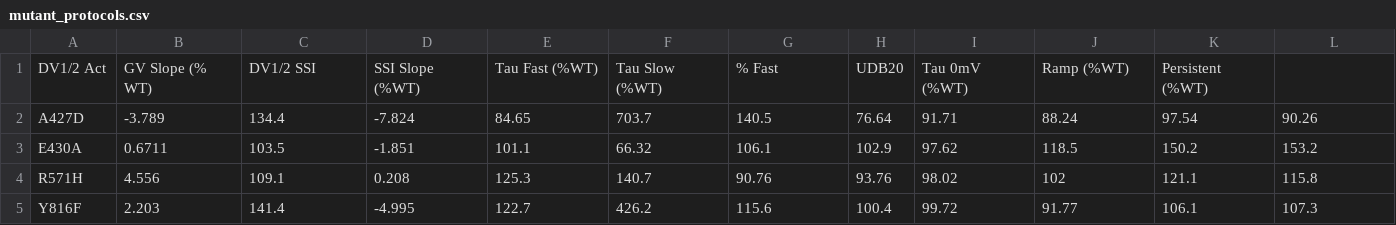
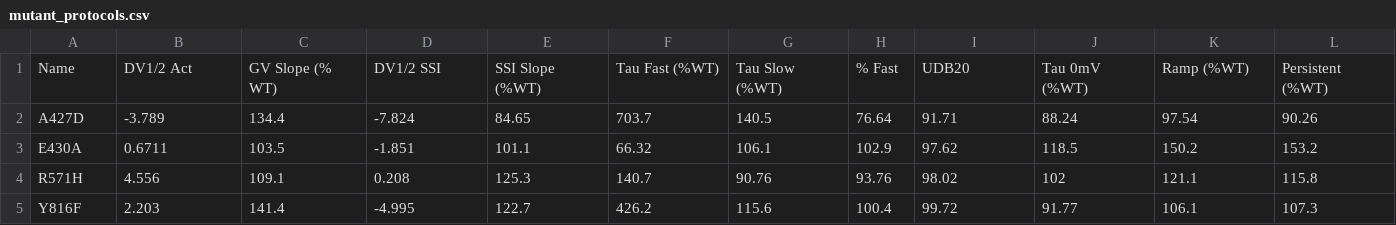
Before and after one commit to roybens/SimulatingVariants, a CSV file: mutant_protocols.csv, drawn as a sheet; only a part is shown; removed rows and columns are numbered as before the commit, all else as after; the diff names each change by its address in the sheet, - before the commit and + after, or states it on an @@ line.

Commit message:
fixed csv

```diff
--- a/mutant_protocols.csv
+++ b/mutant_protocols.csv
-row 1: DV1/2 Act | GV Slope (% WT) | DV1/2 SSI | SSI Slope (%WT) | Tau Fast (%WT) | Tau Slow (%WT) | % Fast | UDB20 | Tau 0mV (%WT) | Ramp (%WT) | Persistent (%WT)
+row 1: Name | DV1/2 Act | GV Slope (% WT) | DV1/2 SSI | SSI Slope (%WT) | Tau Fast (%WT) | Tau Slow (%WT) | % Fast | UDB20 | Tau 0mV (%WT) | Ramp (%WT) | Persistent (%WT)
```
